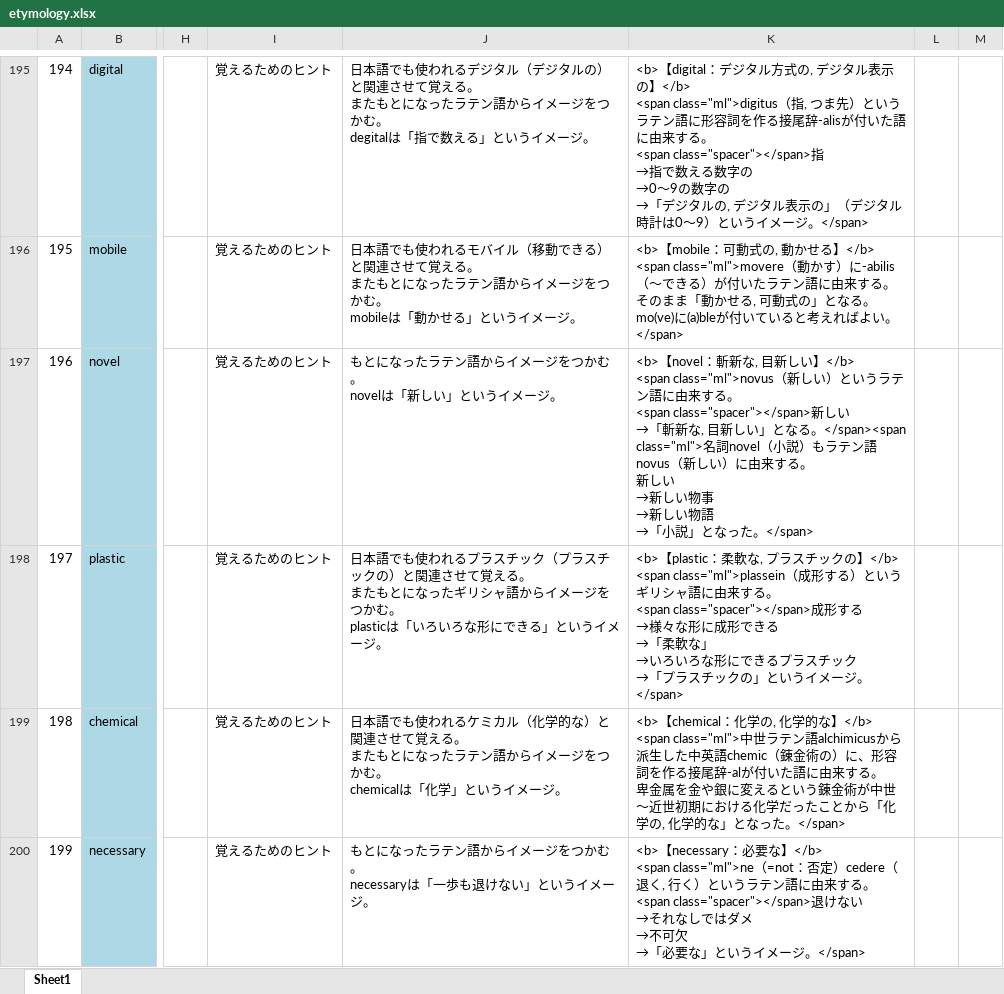
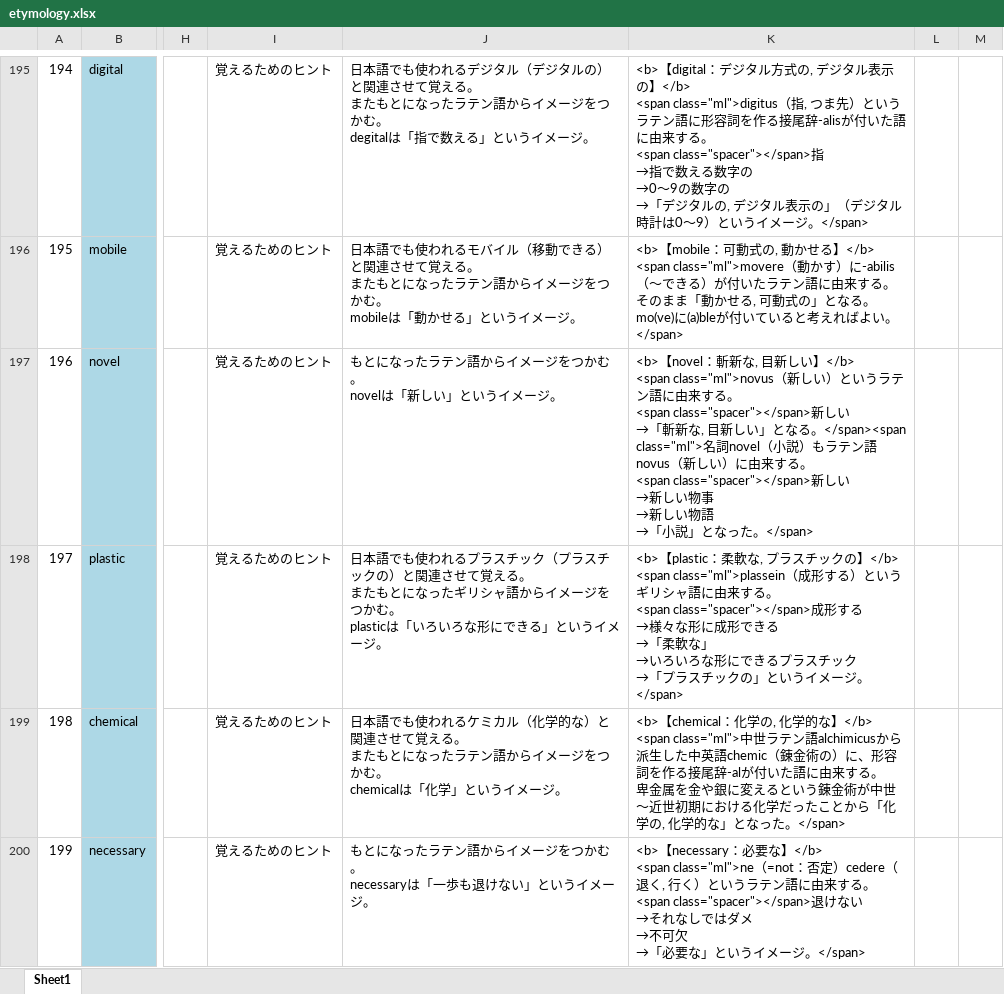
Before and after one commit to mar0ram/etymology-dictionary, an Excel workbook: data/etymology.xlsx, sheet Sheet1, drawn as a sheet; only a part is shown, gaps mark what is left out; values as stored, in another font and other column widths than the file's, no borders; conditional formats not drawn; ↵ is a line break in a cell; the diff covers the shown part only; the diff names each change by its address in the sheet, - before the commit and + after, or states it on an @@ line.

```diff
--- a/data/etymology.xlsx (sheet Sheet1)
+++ b/data/etymology.xlsx (sheet Sheet1)
-K197: …する。 ↵ 新しい…
+K197: …する。 ↵ <span class="spacer"></span>新しい…
```
Also changed, not shown: 61 edited cells and cell formats elsewhere in this sheet, 3 other files.
